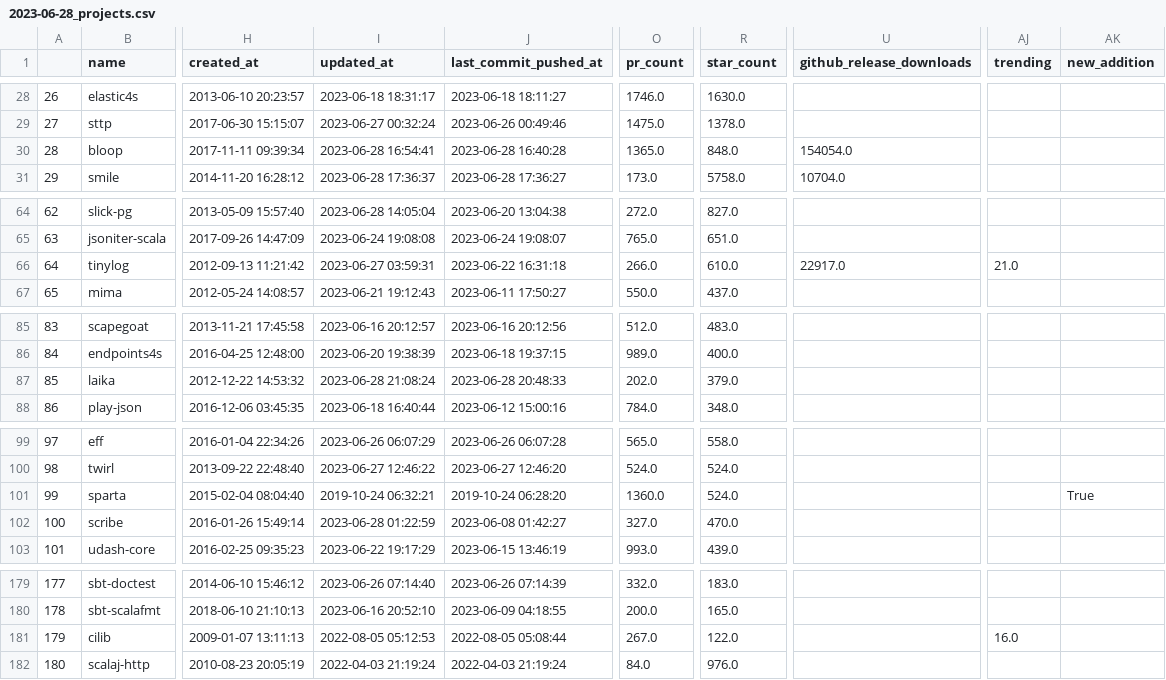
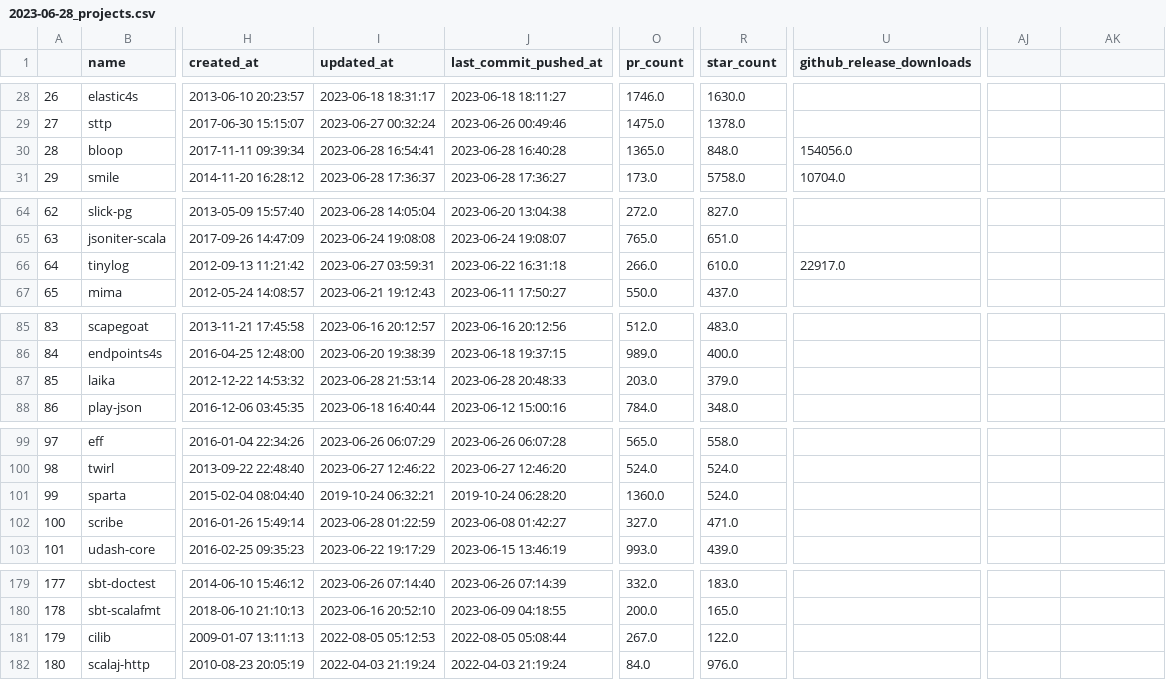
Before and after one commit to stkeky/best-of-scala, a CSV file: history/2023-06-28_projects.csv, drawn as a sheet; only a part is shown, gaps mark what is left out; the diff covers the shown part only; the diff names each change by its address in the sheet, - before the commit and + after, or states it on an @@ line.

```diff
--- a/history/2023-06-28_projects.csv
+++ b/history/2023-06-28_projects.csv
-AJ1: trending
+AJ1: (empty)
-AK1: new_addition
+AK1: (empty)
-U30 (github_release_downloads): 154054.0
+U30 (github_release_downloads): 154056.0
-AJ66: 21.0
+AJ66: (empty)
-I87 (updated_at): 2023-06-28 21:08:24
+I87 (updated_at): 2023-06-28 21:53:14
-O87 (pr_count): 202.0
+O87 (pr_count): 203.0
-AK101: True
+AK101: (empty)
-R102 (star_count): 470.0
+R102 (star_count): 471.0
-AJ181: 16.0
+AJ181: (empty)
```
Also changed, not shown: 19 edited cells elsewhere in this file, 3 other files.
